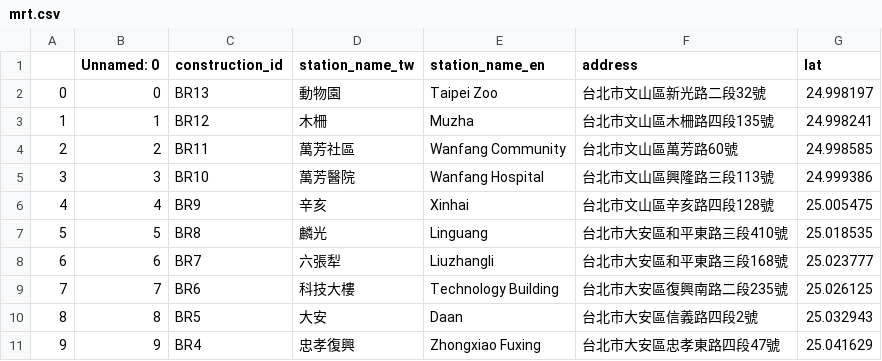
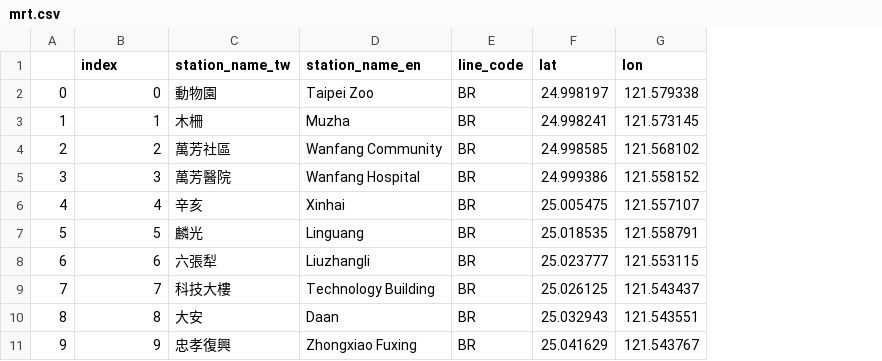
Before and after one commit to chen8827/chen8827.github.io, a CSV file: csv/mrt.csv, drawn as a sheet; only a part is shown; removed rows and columns are numbered as before the commit, all else as after; the diff names each change by its address in the sheet, - before the commit and + after, or states it on an @@ line.

Commit message:
Add files via upload

```diff
--- a/csv/mrt.csv
+++ b/csv/mrt.csv
-column C (construction_id), rows 2-11: BR13 | BR12 | BR11 | BR10 | BR9 | BR8 | BR7 | BR6 | BR5 | BR4
-column F (address), rows 2-11: 台北市文山區新光路二段32號 | 台北市文山區木柵路四段135號 | 台北市文山區萬芳路60號 | 台北市文山區興隆路三段113號 | 台北市文山區辛亥路四段128號 | 台北市大安區和平東路三段410號 | 台北市大安區和平東路三段168號 | 台北市大安區復興南路二段235號 | 台北市大安區信義路四段2號 | 台北市大安區忠孝東路四段47號
+column E (line_code), rows 2-11: all BR
+column G (lon), rows 2-11: 121.579338 | 121.573145 | 121.568102 | 121.558152 | 121.557107 | 121.558791 | 121.553115 | 121.543437 | 121.543551 | 121.543767
-B1: Unnamed: 0
+B1: index
```
